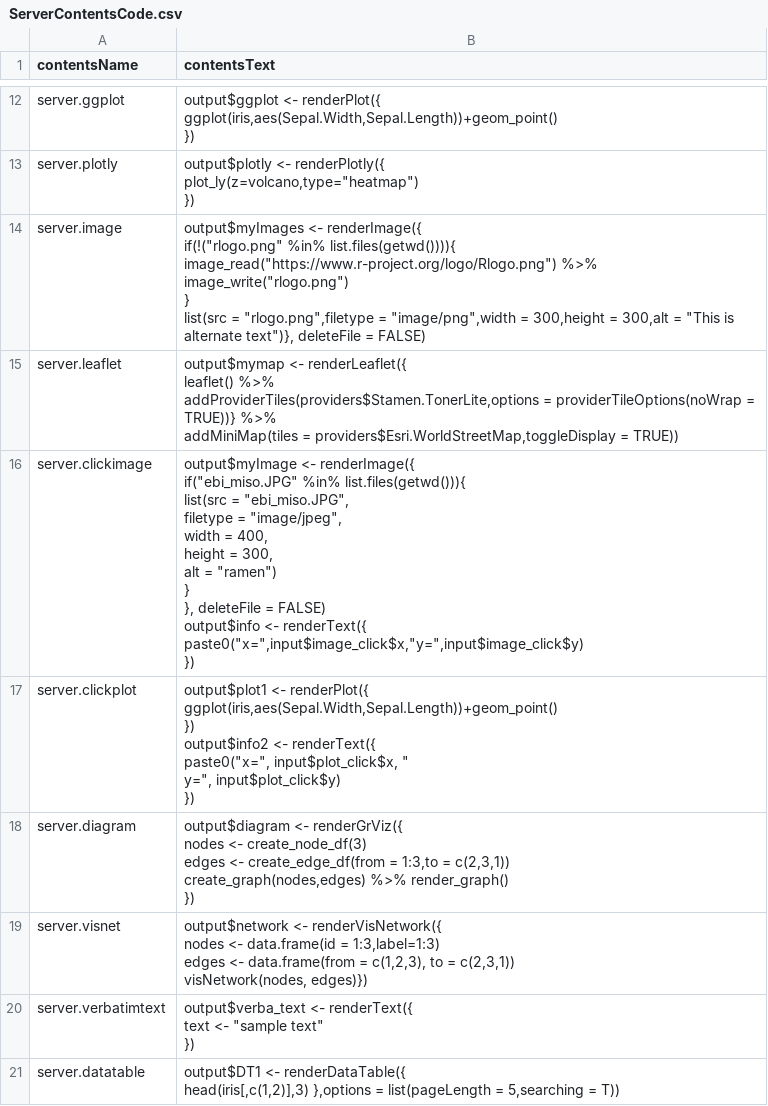
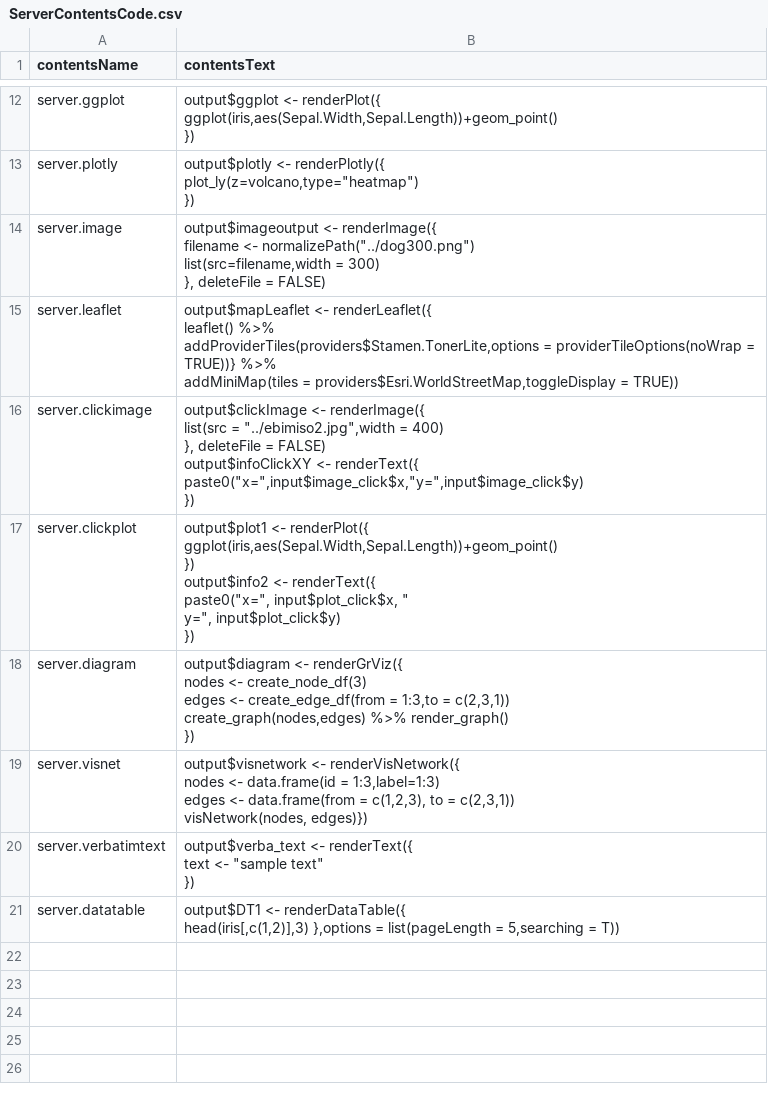
Before and after one commit to Algo1970/shinymaker, a CSV file: ServerContentsCode.csv, drawn as a sheet; only a part is shown, gaps mark what is left out.

```diff
--- a/ServerContentsCode.csv
+++ b/ServerContentsCode.csv
@@ -37,23 +37,16 @@ plot_ly(z=volcano,type=""heatmap"")
 })"
-"server.image","output$myImages <- renderImage({
-if(!(""rlogo.png"" %in% list.files(getwd()))){
-image_read(""https://www.r-project.org/logo/Rlogo.png"") %>% image_write(""rlogo.png"")
-}
-list(src = ""rlogo.png"",filetype = ""image/png"",width = 300,height = 300,alt = ""This is alternate text"")}, deleteFile = FALSE)"
-"server.leaflet","output$mymap <- renderLeaflet({
-leaflet() %>%
-addProviderTiles(providers$Stamen.TonerLite,options = providerTileOptions(noWrap = TRUE))} %>%
-addMiniMap(tiles = providers$Esri.WorldStreetMap,toggleDisplay = TRUE))"
-"server.clickimage","output$myImage <- renderImage({
-if(""ebi_miso.JPG"" %in% list.files(getwd())){
-list(src = ""ebi_miso.JPG"",
-filetype = ""image/jpeg"",
-width = 400,
-height = 300,
-alt = ""ramen"")
-}
-}, deleteFile = FALSE)
-output$info <- renderText({
-paste0(""x="",input$image_click$x,""y="",input$image_click$y)
-})"
+"server.image","output$imageoutput <- renderImage({
+      filename <- normalizePath(""../dog300.png"")
+      list(src=filename,width = 300)
+    }, deleteFile = FALSE)"
+"server.leaflet","output$mapLeaflet <- renderLeaflet({
+leaflet() %>%
+addProviderTiles(providers$Stamen.TonerLite,options = providerTileOptions(noWrap = TRUE))} %>%
+addMiniMap(tiles = providers$Esri.WorldStreetMap,toggleDisplay = TRUE))"
+"server.clickimage","output$clickImage <- renderImage({
+        list(src = ""../ebimiso2.jpg"",width = 400)
+    }, deleteFile = FALSE)
+    output$infoClickXY <- renderText({
+      paste0(""x="",input$image_click$x,""y="",input$image_click$y)
+    })"
 "server.clickplot","output$plot1 <- renderPlot({
@@ -70,6 +63,6 @@ create_graph(nodes,edges) %>% render_graph()
 })"
-"server.visnet","output$network <- renderVisNetwork({
-nodes <- data.frame(id = 1:3,label=1:3)
-edges <- data.frame(from = c(1,2,3), to = c(2,3,1))
-visNetwork(nodes, edges)})"
+"server.visnet","output$visnetwork <- renderVisNetwork({
+nodes <- data.frame(id = 1:3,label=1:3)
+edges <- data.frame(from = c(1,2,3), to = c(2,3,1))
+visNetwork(nodes, edges)})"
 "server.verbatimtext","output$verba_text <- renderText({
```
Also changed, not shown: UIContentsCode.csv, 3 other files.
